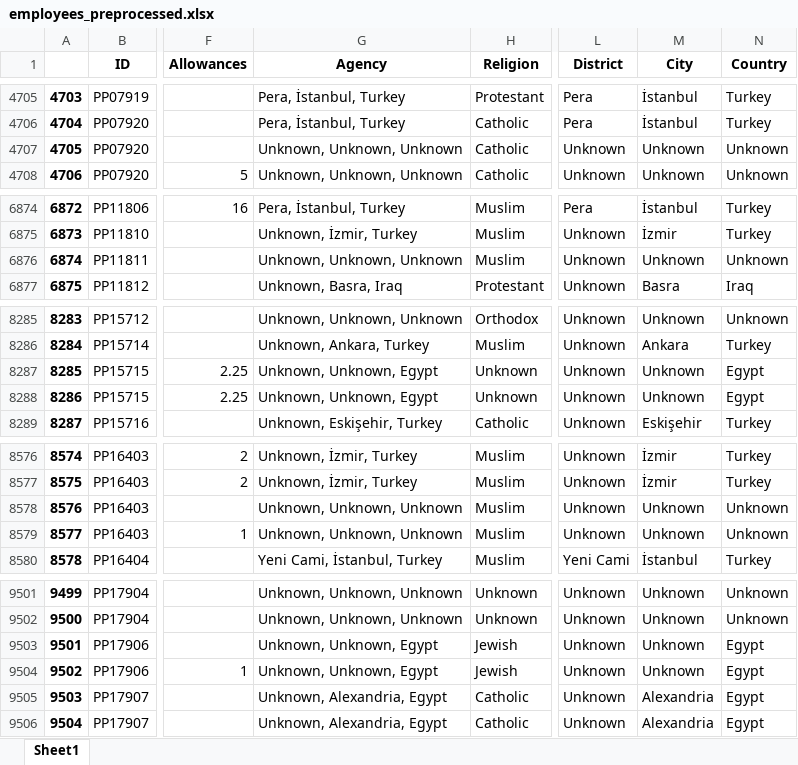
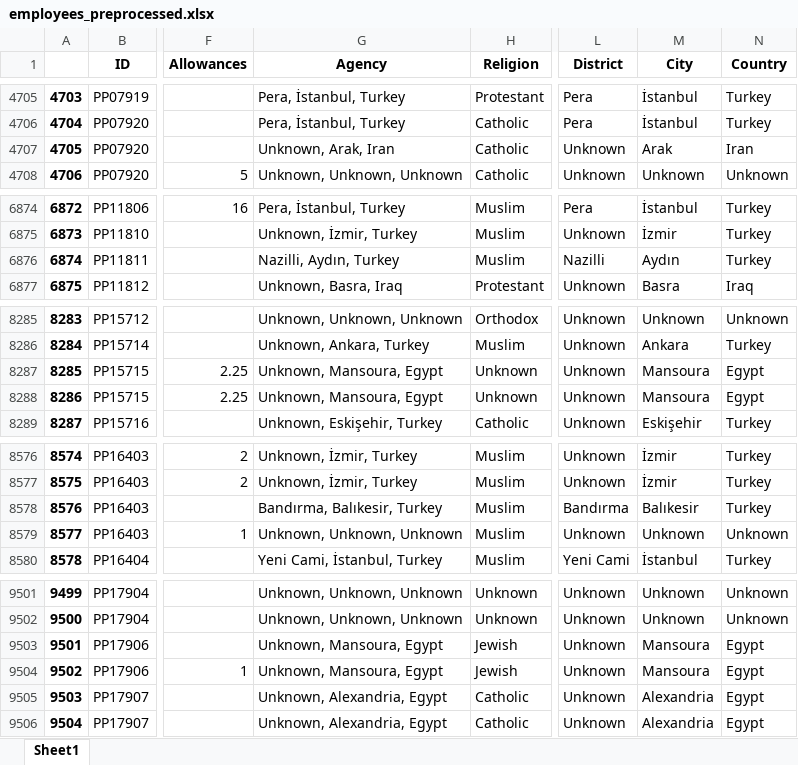
Before and after one commit to saglamcanhasan/ottoman-bank-data-analysis-project, an Excel workbook: datasets/employees_preprocessed.xlsx, sheet Sheet1, drawn as a sheet; only a part is shown, gaps mark what is left out; values as stored, in another font and other column widths than the file's, no borders; the diff covers the shown part only; the diff names each change by its address in the sheet, - before the commit and + after, or states it on an @@ line.

```diff
--- a/datasets/employees_preprocessed.xlsx (sheet Sheet1)
+++ b/datasets/employees_preprocessed.xlsx (sheet Sheet1)
-G4707 (Agency): Unknown, Unknown, Unknown
+G4707 (Agency): Unknown, Arak, Iran
-M4707 (City): Unknown
+M4707 (City): Arak
-N4707 (Country): Unknown
+N4707 (Country): Iran
-G6876 (Agency): Unknown, Unknown, Unknown
+G6876 (Agency): Nazilli, Aydın, Turkey
-L6876 (District): Unknown
+L6876 (District): Nazilli
-M6876 (City): Unknown
+M6876 (City): Aydın
-N6876 (Country): Unknown
+N6876 (Country): Turkey
-G8287:G8288 (Agency): Unknown, Unknown, Egypt
+G8287:G8288 (Agency): Unknown, Mansoura, Egypt
-M8287:M8288 (City): Unknown
+M8287:M8288 (City): Mansoura
-G8578 (Agency): Unknown, Unknown, Unknown
+G8578 (Agency): Bandırma, Balıkesir, Turkey
-L8578 (District): Unknown
+L8578 (District): Bandırma
-M8578 (City): Unknown
+M8578 (City): Balıkesir
-N8578 (Country): Unknown
+N8578 (Country): Turkey
-G9503:G9504 (Agency): Unknown, Unknown, Egypt
+G9503:G9504 (Agency): Unknown, Mansoura, Egypt
-M9503:M9504 (City): Unknown
+M9503:M9504 (City): Mansoura
```
Also changed, not shown: 64 edited cells elsewhere in this sheet, datasets/agencies_preprocessed.xlsx, 1 other file.
